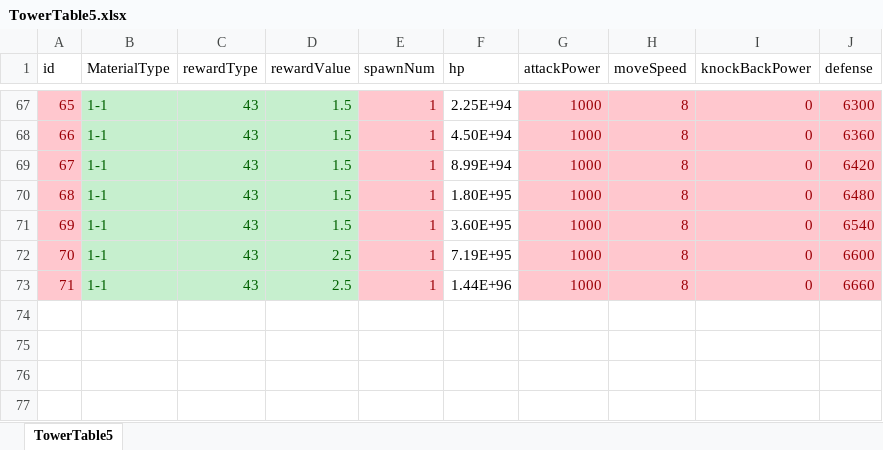
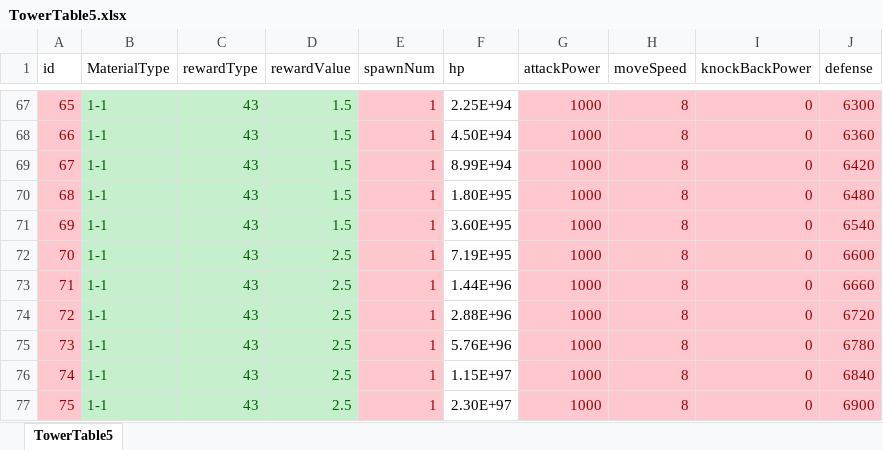
Before and after one commit to luckyzwei/Yosaki-1, an Excel workbook: Assets/06.Table/TowerTable5.xlsx, sheet TowerTable5, drawn as a sheet; only a part is shown, gaps mark what is left out; values as stored, in another font and other column widths than the file's, no borders; conditional formats not drawn; the diff names each change by its address in the sheet, - before the commit and + after, or states it on an @@ line.

```diff
--- a/Assets/06.Table/TowerTable5.xlsx (sheet TowerTable5)
+++ b/Assets/06.Table/TowerTable5.xlsx (sheet TowerTable5)
+row 74: 72 | 1-1 | 43 | 2.5 | 1 | 2.88E+96 | 1000 | 8 | 0 | 6720
+row 75: 73 | 1-1 | 43 | 2.5 | 1 | 5.76E+96 | 1000 | 8 | 0 | 6780
+row 76: 74 | 1-1 | 43 | 2.5 | 1 | 1.15E+97 | 1000 | 8 | 0 | 6840
+row 77: 75 | 1-1 | 43 | 2.5 | 1 | 2.30E+97 | 1000 | 8 | 0 | 6900
```
Also changed, not shown: Assets/06.Table/ChoboTable.xlsx, Assets/06.Table/SusanoTable.xlsx, 22 other files.
